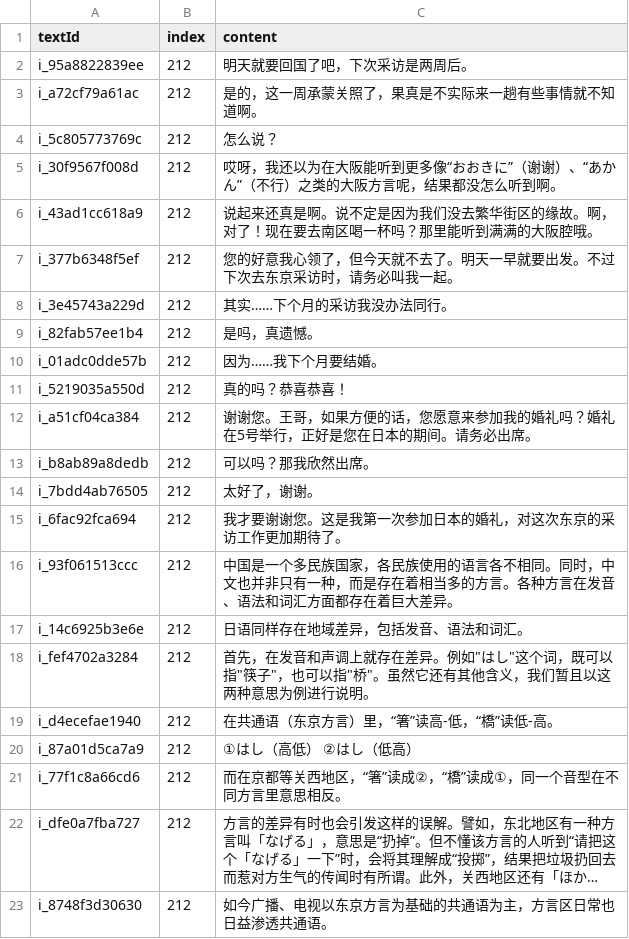
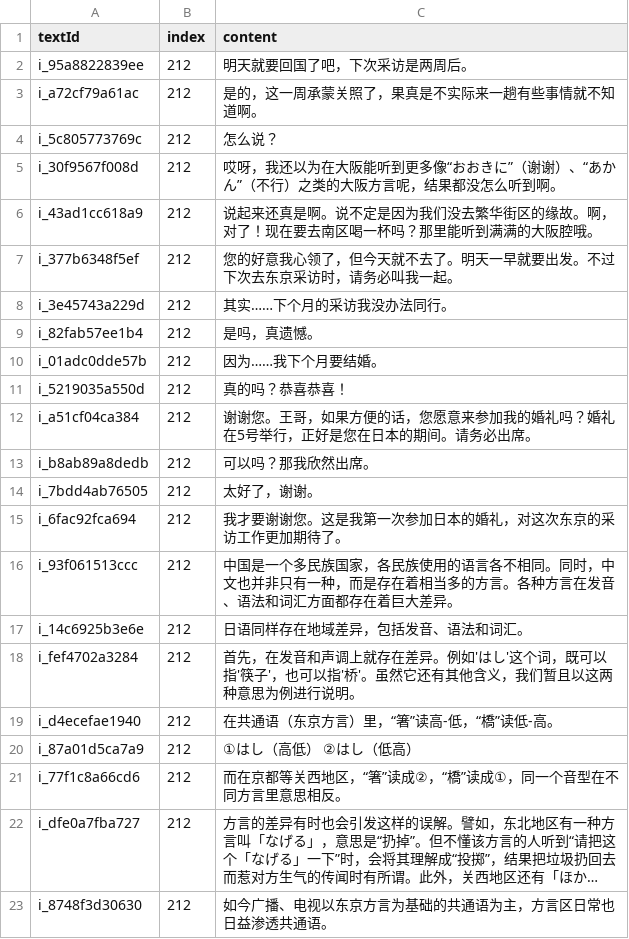
Before and after one commit to cencuansen/simple-pages, a CSV file: japanese/public/translations/212.csv, drawn as a sheet; long unchanged cells end in ….

```diff
--- a/japanese/public/translations/212.csv
+++ b/japanese/public/translations/212.csv
@@ -17,3 +17,3 @@ i_93f061513ccc,212,中国是一个多民族国家，各民族使用的语言各
 i_14c6925b3e6e,212,日语同样存在地域差异，包括发音、语法和词汇。
-i_fef4702a3284,212,首先，在发音和声调上就存在差异。例如"はし"这个词，既可以指"筷子"，也可以指"桥"。虽然它还有其他含义，我们暂且以这两种意思为例进行说明。
+i_fef4702a3284,212,首先，在发音和声调上就存在差异。例如'はし'这个词，既可以指'筷子'，也可以指'桥'。虽然它还有其他含义，我们暂且以这两种意思为例进行说明。
 i_d4ecefae1940,212,在共通语（东京方言）里，“箸”读高-低，“橋”读低-高。
```
Also changed, not shown: japanese/public/jsons/lesson-translations.csv, japanese/public/translations/215.csv, 1 other file.
